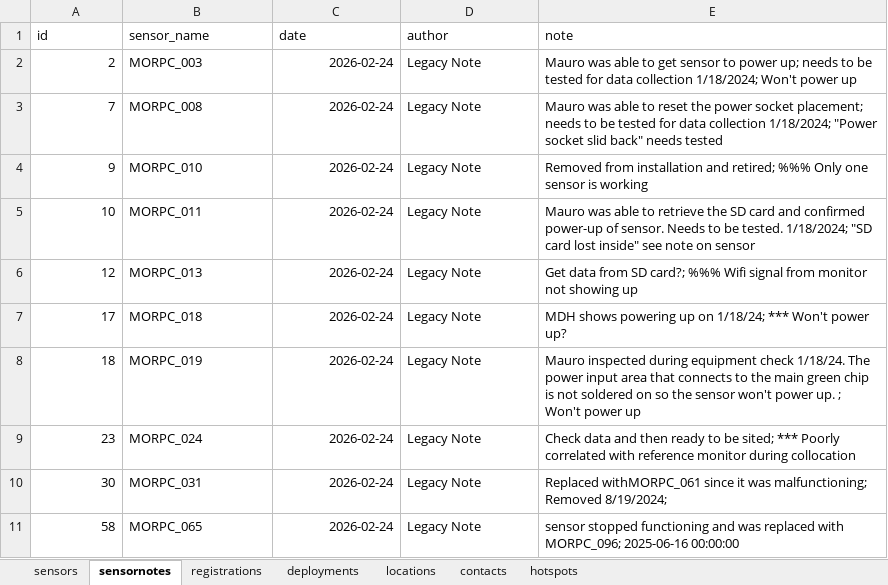
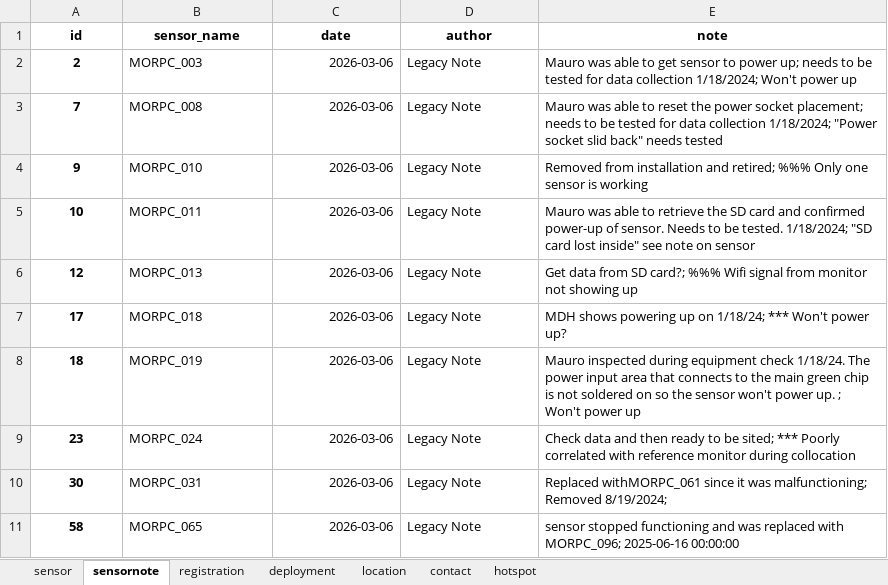
Before and after one commit to jinskeep-morpc/fastapi-from-frictionless, an Excel workbook: doc/data/sensor_tracking.xlsx, sheet sensornote, drawn as a sheet; values as stored, in another font and other column widths than the file's, no borders; the diff names each change by its address in the sheet, - before the commit and + after, or states it on an @@ line.

```diff
--- a/doc/data/sensor_tracking.xlsx (sheet sensornote)
+++ b/doc/data/sensor_tracking.xlsx (sheet sensornote)
-sheet tab: sensors
+sheet tab: sensor
-sheet tab: sensornotes
+sheet tab: sensornote
-sheet tab: registrations
+sheet tab: registration
-sheet tab: deployments
+sheet tab: deployment
-sheet tab: locations
+sheet tab: location
-sheet tab: contacts
+sheet tab: contact
-sheet tab: hotspots
+sheet tab: hotspot
@@ A1:E1 bold: off → on, alignment: left → center @@
@@ A2:A11 bold: off → on, alignment: right → center @@
-C2:C11 (date): 2026-02-24
+C2:C11 (date): 2026-03-06
```
Also changed, not shown: sheet location, sheet deployment, sheet registration, sheet contact, sheet sensor, sheet hotspot, formulas that keep their value, charts or pictures, 17 other files.
